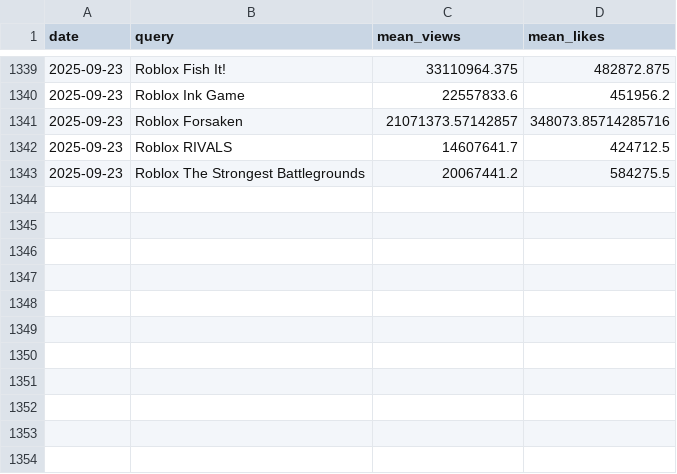
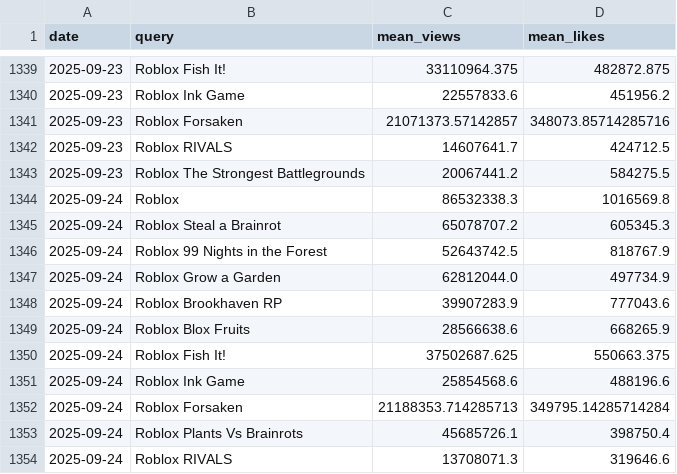
Before and after one commit to shiyu20000/Roblox-Game-Scraping, a CSV file: youtube_results.csv, drawn as a sheet; only a part is shown, gaps mark what is left out; the diff names each change by its address in the sheet, - before the commit and + after, or states it on an @@ line.

```diff
--- a/youtube_results.csv
+++ b/youtube_results.csv
+row 1344: 2025-09-24 | Roblox | 86532338.3 | 1016569.8
+row 1345: 2025-09-24 | Roblox Steal a Brainrot | 65078707.2 | 605345.3
+row 1346: 2025-09-24 | Roblox 99 Nights in the Forest | 52643742.5 | 818767.9
+row 1347: 2025-09-24 | Roblox Grow a Garden | 62812044.0 | 497734.9
+row 1348: 2025-09-24 | Roblox Brookhaven RP | 39907283.9 | 777043.6
+row 1349: 2025-09-24 | Roblox Blox Fruits | 28566638.6 | 668265.9
+row 1350: 2025-09-24 | Roblox Fish It! | 37502687.625 | 550663.375
+row 1351: 2025-09-24 | Roblox Ink Game | 25854568.6 | 488196.6
+row 1352: 2025-09-24 | Roblox Forsaken | 21188353.714285713 | 349795.14285714284
+row 1353: 2025-09-24 | Roblox Plants Vs Brainrots | 45685726.1 | 398750.4
+row 1354: 2025-09-24 | Roblox RIVALS | 13708071.3 | 319646.6
```
Also changed, not shown: Roblox_discord_activities.csv.
